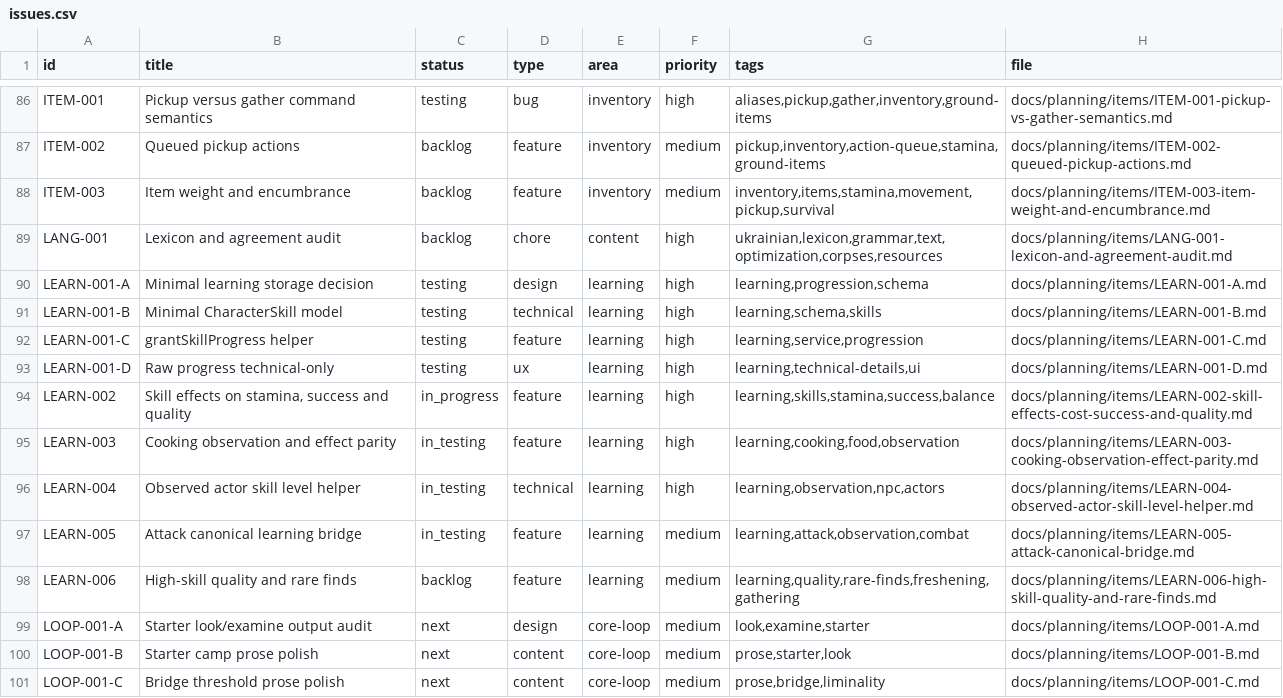
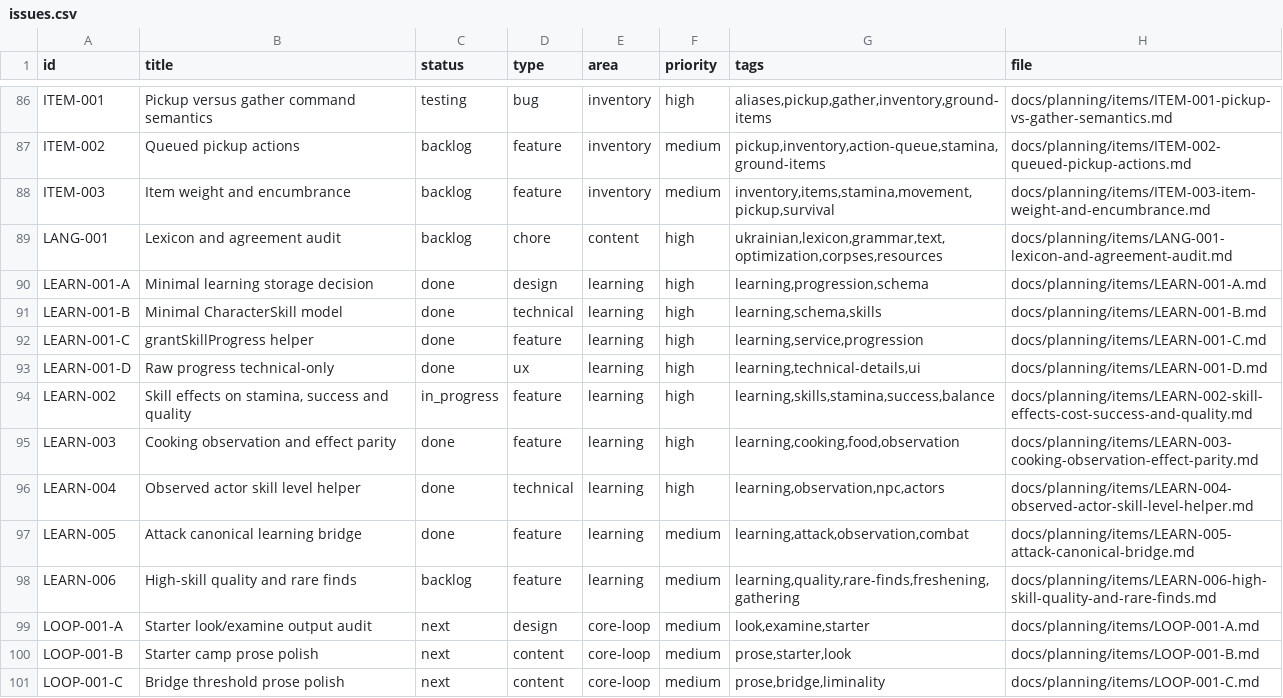
Before and after one commit to q587p/chornolis-marches, a CSV file: docs/planning/exports/issues.csv, drawn as a sheet; only a part is shown, gaps mark what is left out.

Commit message:
0.15.44: polish learning surfaces and planning

```diff
--- a/docs/planning/exports/issues.csv
+++ b/docs/planning/exports/issues.csv
@@ -89,10 +89,10 @@ ITEM-003,Item weight and encumbrance,backlog,feature,inventory,medium,"inventory
 LANG-001,Lexicon and agreement audit,backlog,chore,content,high,"ukrainian,lexicon,grammar,text,optimization,corpses,resources",docs/planning/items/LANG-001-lexicon-and-agreement-audit.md
-LEARN-001-A,Minimal learning storage decision,testing,design,learning,high,"learning,progression,schema",docs/planning/items/LEARN-001-A.md
-LEARN-001-B,Minimal CharacterSkill model,testing,technical,learning,high,"learning,schema,skills",docs/planning/items/LEARN-001-B.md
-LEARN-001-C,grantSkillProgress helper,testing,feature,learning,high,"learning,service,progression",docs/planning/items/LEARN-001-C.md
-LEARN-001-D,Raw progress technical-only,testing,ux,learning,high,"learning,technical-details,ui",docs/planning/items/LEARN-001-D.md
+LEARN-001-A,Minimal learning storage decision,done,design,learning,high,"learning,progression,schema",docs/planning/items/LEARN-001-A.md
+LEARN-001-B,Minimal CharacterSkill model,done,technical,learning,high,"learning,schema,skills",docs/planning/items/LEARN-001-B.md
+LEARN-001-C,grantSkillProgress helper,done,feature,learning,high,"learning,service,progression",docs/planning/items/LEARN-001-C.md
+LEARN-001-D,Raw progress technical-only,done,ux,learning,high,"learning,technical-details,ui",docs/planning/items/LEARN-001-D.md
 LEARN-002,"Skill effects on stamina, success and quality",in_progress,feature,learning,high,"learning,skills,stamina,success,balance",docs/planning/items/LEARN-002-skill-effects-cost-success-and-quality.md
-LEARN-003,Cooking observation and effect parity,in_testing,feature,learning,high,"learning,cooking,food,observation",docs/planning/items/LEARN-003-cooking-observation-effect-parity.md
-LEARN-004,Observed actor skill level helper,in_testing,technical,learning,high,"learning,observation,npc,actors",docs/planning/items/LEARN-004-observed-actor-skill-level-helper.md
-LEARN-005,Attack canonical learning bridge,in_testing,feature,learning,medium,"learning,attack,observation,combat",docs/planning/items/LEARN-005-attack-canonical-bridge.md
+LEARN-003,Cooking observation and effect parity,done,feature,learning,high,"learning,cooking,food,observation",docs/planning/items/LEARN-003-cooking-observation-effect-parity.md
+LEARN-004,Observed actor skill level helper,done,technical,learning,high,"learning,observation,npc,actors",docs/planning/items/LEARN-004-observed-actor-skill-level-helper.md
+LEARN-005,Attack canonical learning bridge,done,feature,learning,medium,"learning,attack,observation,combat",docs/planning/items/LEARN-005-attack-canonical-bridge.md
 LEARN-006,High-skill quality and rare finds,backlog,feature,learning,medium,"learning,quality,rare-finds,freshening,gathering",docs/planning/items/LEARN-006-high-skill-quality-and-rare-finds.md
```
Also changed, not shown: 20 other files.
